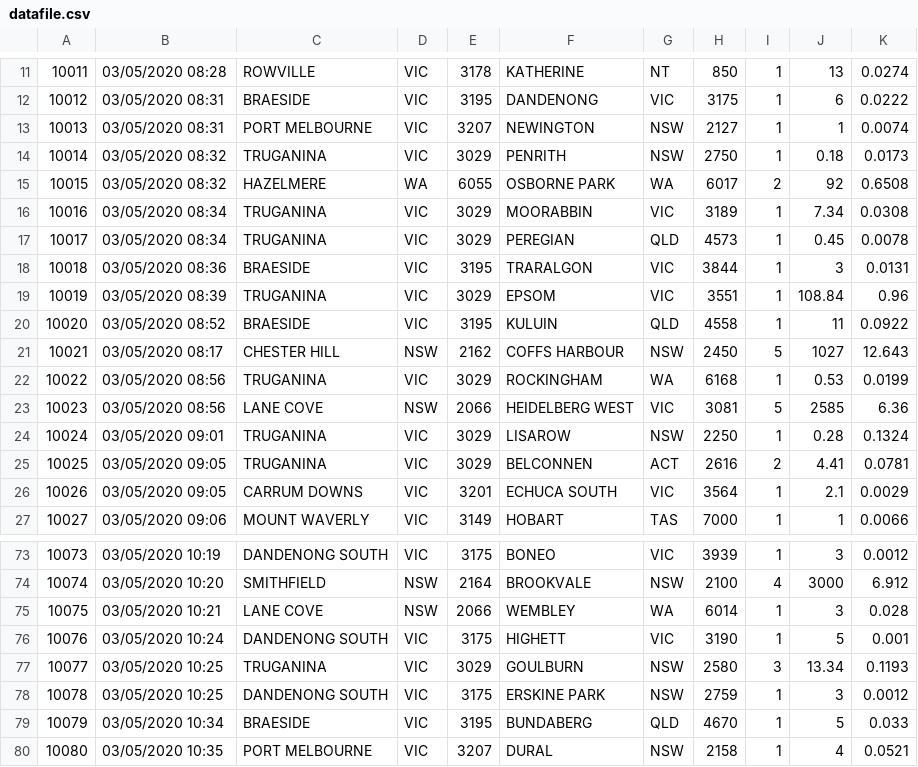
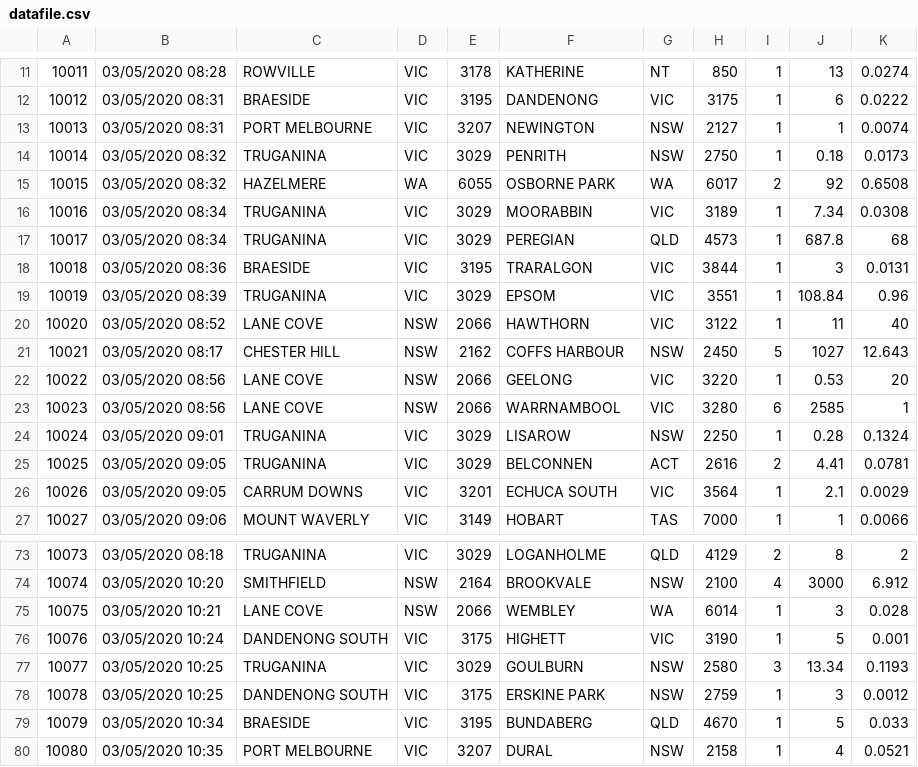
Before and after one commit to hughneerhut/Project, a CSV file: datafile.csv, drawn as a sheet; only a part is shown, gaps mark what is left out; the diff covers the shown part only.

```diff
--- a/datafile.csv
+++ b/datafile.csv
@@ -16,9 +16,9 @@
 10016,03/05/2020 08:34,TRUGANINA,VIC,3029,MOORABBIN,VIC,3189,1,7.34,0.0308
-10017,03/05/2020 08:34,TRUGANINA,VIC,3029,PEREGIAN,QLD,4573,1,0.45,0.0078
+10017,03/05/2020 08:34,TRUGANINA,VIC,3029,PEREGIAN,QLD,4573,1,687.8,68
 10018,03/05/2020 08:36,BRAESIDE,VIC,3195,TRARALGON,VIC,3844,1,3,0.0131
 10019,03/05/2020 08:39,TRUGANINA,VIC,3029,EPSOM,VIC,3551,1,108.84,0.96
-10020,03/05/2020 08:52,BRAESIDE,VIC,3195,KULUIN,QLD,4558,1,11,0.0922
+10020,03/05/2020 08:52,LANE COVE,NSW,2066,HAWTHORN,VIC,3122,1,11,40
 10021,03/05/2020 08:17,CHESTER HILL,NSW,2162,COFFS HARBOUR,NSW,2450,5,1027,12.643
-10022,03/05/2020 08:56,TRUGANINA,VIC,3029,ROCKINGHAM,WA,6168,1,0.53,0.0199
-10023,03/05/2020 08:56,LANE COVE,NSW,2066,HEIDELBERG WEST,VIC,3081,5,2585,6.36
+10022,03/05/2020 08:56,LANE COVE,NSW,2066,GEELONG,VIC,3220,1,0.53,20
+10023,03/05/2020 08:56,LANE COVE,NSW,2066,WARRNAMBOOL,VIC,3280,6,2585,1
 10024,03/05/2020 09:01,TRUGANINA,VIC,3029,LISAROW,NSW,2250,1,0.28,0.1324
@@ -73,2 +73,2 @@
-10073,03/05/2020 10:19,DANDENONG SOUTH,VIC,3175,BONEO,VIC,3939,1,3,0.0012
+10073,03/05/2020 08:18,TRUGANINA,VIC,3029,LOGANHOLME,QLD,4129,2,8,2
 10074,03/05/2020 10:20,SMITHFIELD,NSW,2164,BROOKVALE,NSW,2100,4,3000,6.912
```
Also changed, not shown: 30 edited cells elsewhere in this file, 1 other file.
